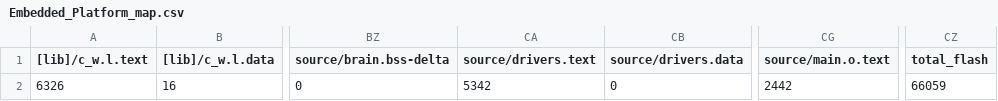
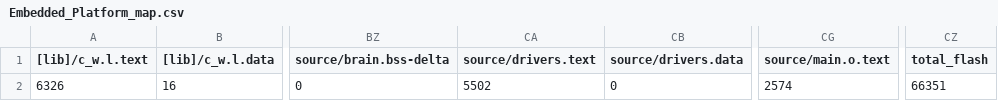
Before and after one commit to Nicomarche/urt-cerebro, a CSV file: BUILD/NUCLEO_F401RE/ARMC6/Embedded_Platform_map.csv, drawn as a sheet; only a part is shown, gaps mark what is left out; the diff names each change by its address in the sheet, - before the commit and + after, or states it on an @@ line.

Commit message:
Add PWM control and calibration for steering motor
- Updated the steering motor driver to include a new method for direct PWM control, allowing for raw pulsewidth adjustments.
- Modified the steering motor header to include a new serial callback for PWM commands.
- Enhanced the main application to register the new PWM command for serial communication.
- Adjusted the default PWM values and added detailed comments for calibration.
- Updated the Python script to include keyboard controls for debugging and calibrating the servo PWM.
- Increased the flash memory usage in the platform map due to the new features.

```diff
--- a/BUILD/NUCLEO_F401RE/ARMC6/Embedded_Platform_map.csv
+++ b/BUILD/NUCLEO_F401RE/ARMC6/Embedded_Platform_map.csv
-CA2 (source/drivers.text): 5342
+CA2 (source/drivers.text): 5502
-CG2 (source/main.o.text): 2442
+CG2 (source/main.o.text): 2574
-CZ2 (total_flash): 66059
+CZ2 (total_flash): 66351
```
Also changed, not shown: 14 other files.
